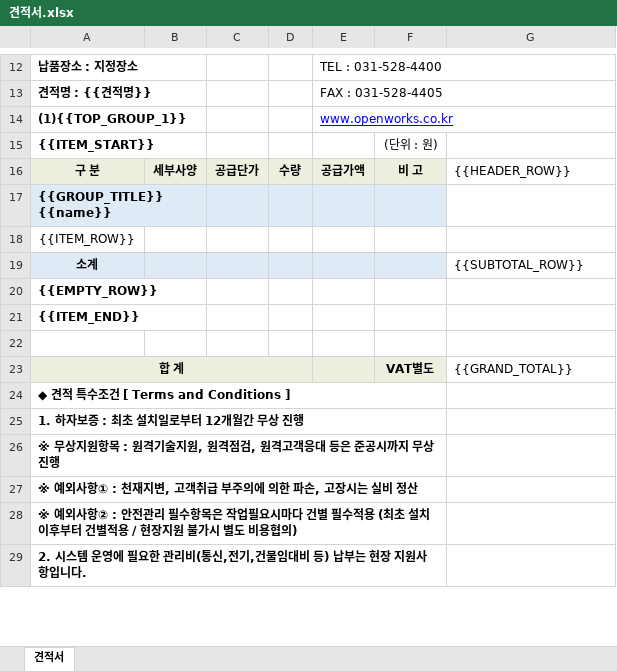
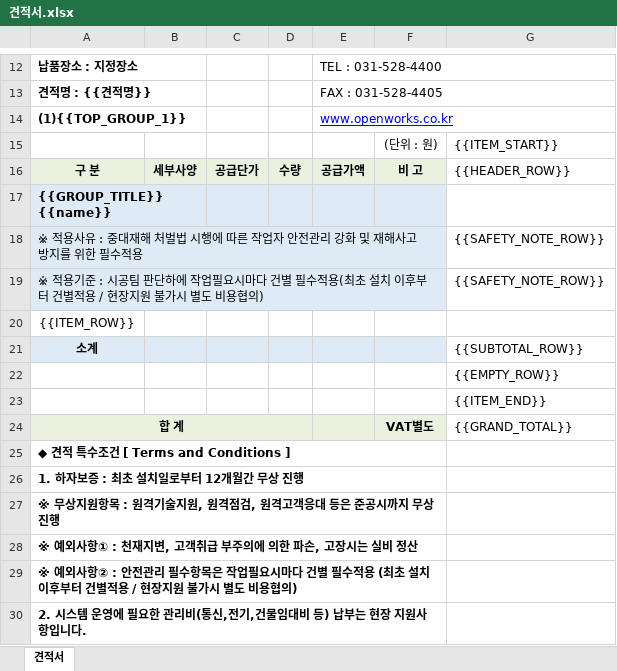
Before and after one commit to dshk9756-source/auto-est, an Excel workbook: template/견적서.xlsx, sheet 견적서, drawn as a sheet; only a part is shown, gaps mark what is left out; values as stored, in another font and other column widths than the file's, no borders; charts and pictures not drawn; removed rows and columns are numbered as before the commit, all else as after; the diff names each change by its address in the sheet, - before the commit and + after, or states it on an @@ line.

```diff
--- a/template/견적서.xlsx (sheet 견적서)
+++ b/template/견적서.xlsx (sheet 견적서)
-row 15: {{ITEM_START}} |  |  |  |  | (단위 : 원)
+row 15:  |  |  |  |  | (단위 : 원) | {{ITEM_START}}
+row 18: ※ 적용사유 : 중대재해 처벌법 시행에 따른 작업자 안전관리 강화 및 재해사고 방지를 위한 필수적용 |  |  |  |  |  | {{SAFETY_NOTE_ROW}}
+row 19: ※ 적용기준 : 시공팀 판단하에 작업필요시마다 건별 필수적용(최초 설치 이후부터 건별적용 / 현장지원 불가시 별도 비용협의) |  |  |  |  |  | {{SAFETY_NOTE_ROW}}
-row 20: {{EMPTY_ROW}}
-row 21: {{ITEM_END}}
-G22: (empty)
+G22: {{EMPTY_ROW}}
+row 23:  |  |  |  |  |  | {{ITEM_END}}
```
Also changed, not shown: charts or pictures, data/catalog.xlsx, 8 other files.
